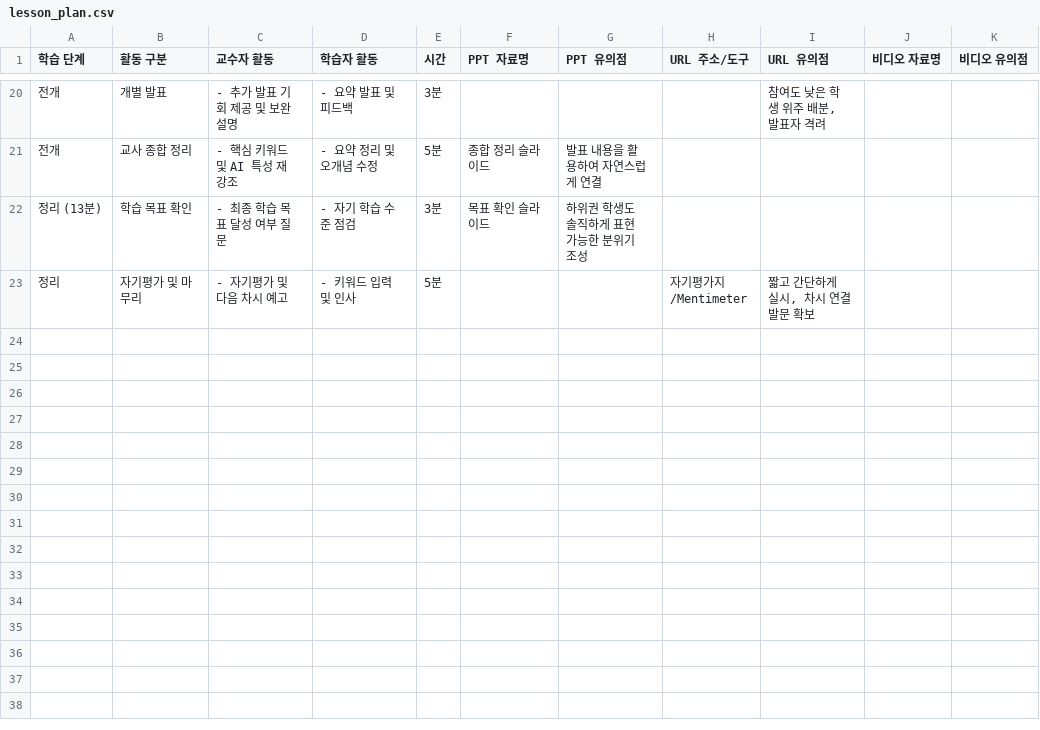
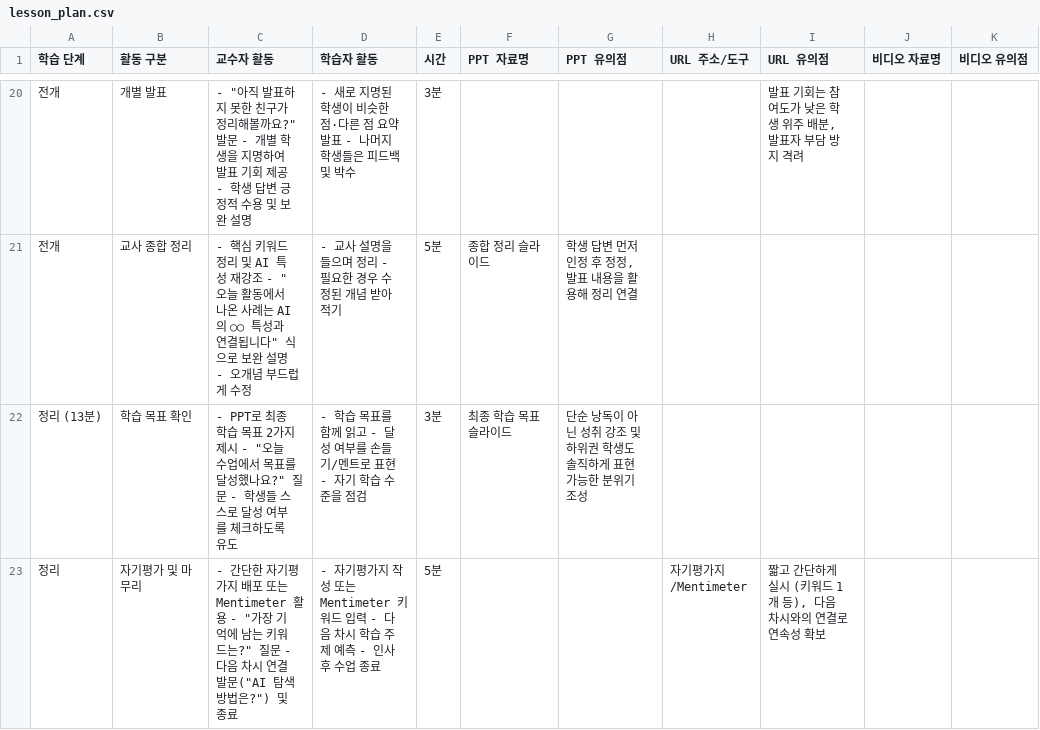
Before and after one commit to vividhyeok/lessonmate, a CSV file: lesson_plan.csv, drawn as a sheet; only a part is shown, gaps mark what is left out; the diff covers the shown part only.

```diff
--- a/lesson_plan.csv
+++ b/lesson_plan.csv
@@ -20,4 +20,4 @@
-전개,개별 발표,"- 추가 발표 기회 제공 및 보완 설명","- 요약 발표 및 피드백",3분,,,,"참여도 낮은 학생 위주 배분, 발표자 격려",,
-전개,교사 종합 정리,"- 핵심 키워드 및 AI 특성 재강조","- 요약 정리 및 오개념 수정",5분,종합 정리 슬라이드,발표 내용을 활용하여 자연스럽게 연결,,,,
-정리 (13분),학습 목표 확인,"- 최종 학습 목표 달성 여부 질문","- 자기 학습 수준 점검",3분,목표 확인 슬라이드,하위권 학생도 솔직하게 표현 가능한 분위기 조성,,,,
-정리,자기평가 및 마무리,"- 자기평가 및 다음 차시 예고","- 키워드 입력 및 인사",5분,,,자기평가지/Mentimeter,"짧고 간단하게 실시, 차시 연결 발문 확보",,,
+전개,개별 발표,"- ""아직 발표하지 못한 친구가 정리해볼까요?"" 발문 - 개별 학생을 지명하여 발표 기회 제공 - 학생 답변 긍정적 수용 및 보완 설명","- 새로 지명된 학생이 비슷한 점·다른 점 요약 발표 - 나머지 학생들은 피드백 및 박수",3분,,,,"발표 기회는 참여도가 낮은 학생 위주 배분, 발표자 부담 방지 격려",,
+전개,교사 종합 정리,"- 핵심 키워드 정리 및 AI 특성 재강조 - ""오늘 활동에서 나온 사례는 AI의 ○○ 특성과 연결됩니다"" 식으로 보완 설명 - 오개념 부드럽게 수정","- 교사 설명을 들으며 정리 - 필요한 경우 수정된 개념 받아 적기",5분,종합 정리 슬라이드,"학생 답변 먼저 인정 후 정정, 발표 내용을 활용해 정리 연결",,,,
+정리 (13분),학습 목표 확인,"- PPT로 최종 학습 목표 2가지 제시 - ""오늘 수업에서 목표를 달성했나요?"" 질문 - 학생들 스스로 달성 여부를 체크하도록 유도","- 학습 목표를 함께 읽고 - 달성 여부를 손들기/멘트로 표현 - 자기 학습 수준을 점검",3분,최종 학습 목표 슬라이드,단순 낭독이 아닌 성취 강조 및 하위권 학생도 솔직하게 표현 가능한 분위기 조성,,,,
+정리,자기평가 및 마무리,"- 간단한 자기평가지 배포 또는 Mentimeter 활용 - ""가장 기억에 남는 키워드는?"" 질문 - 다음 차시 연결 발문(""AI 탐색 방법은?"") 및 종료","- 자기평가지 작성 또는 Mentimeter 키워드 입력 - 다음 차시 학습 주제 예측 - 인사 후 수업 종료",5분,,,자기평가지/Mentimeter,"짧고 간단하게 실시 (키워드 1개 등), 다음 차시와의 연결로 연속성 확보",,
```
Also changed, not shown: 62 edited cells elsewhere in this file.
